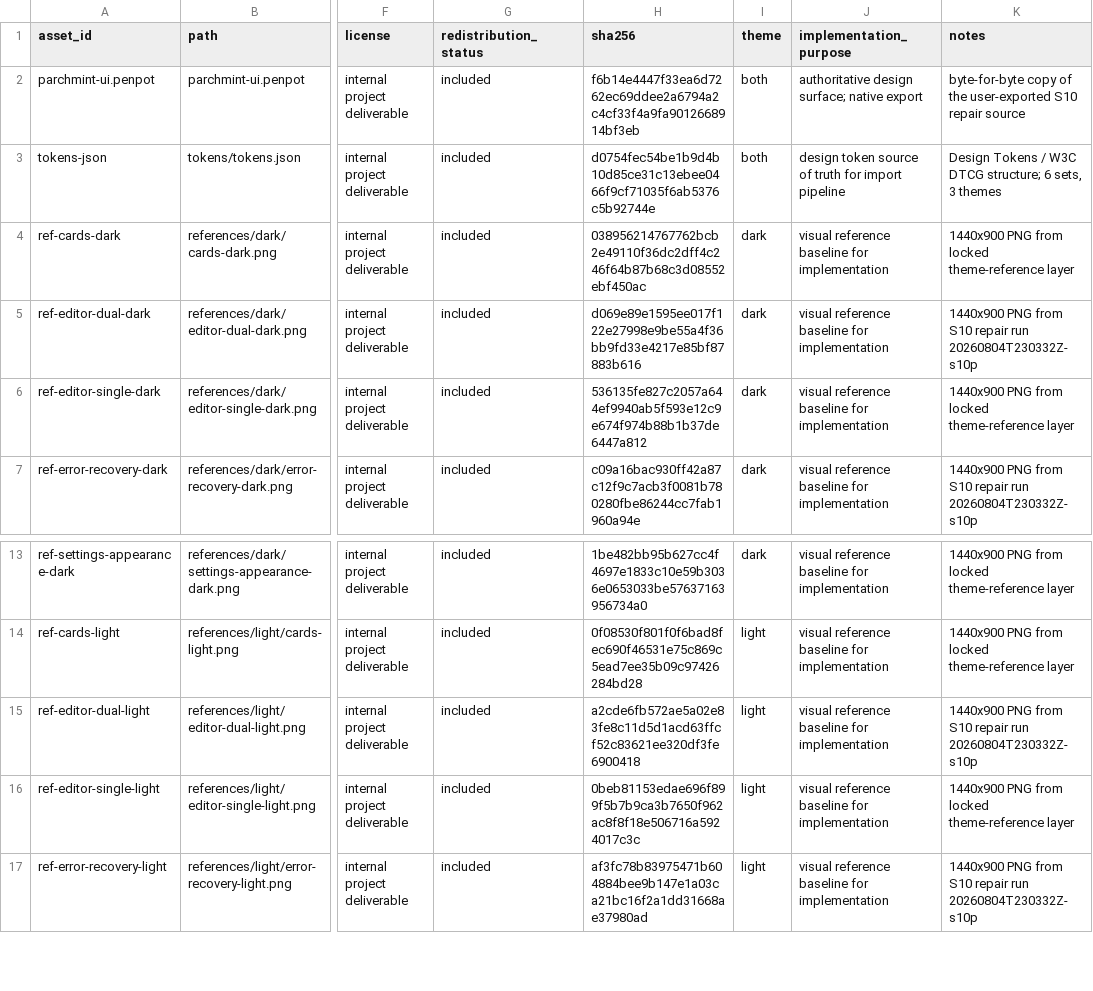
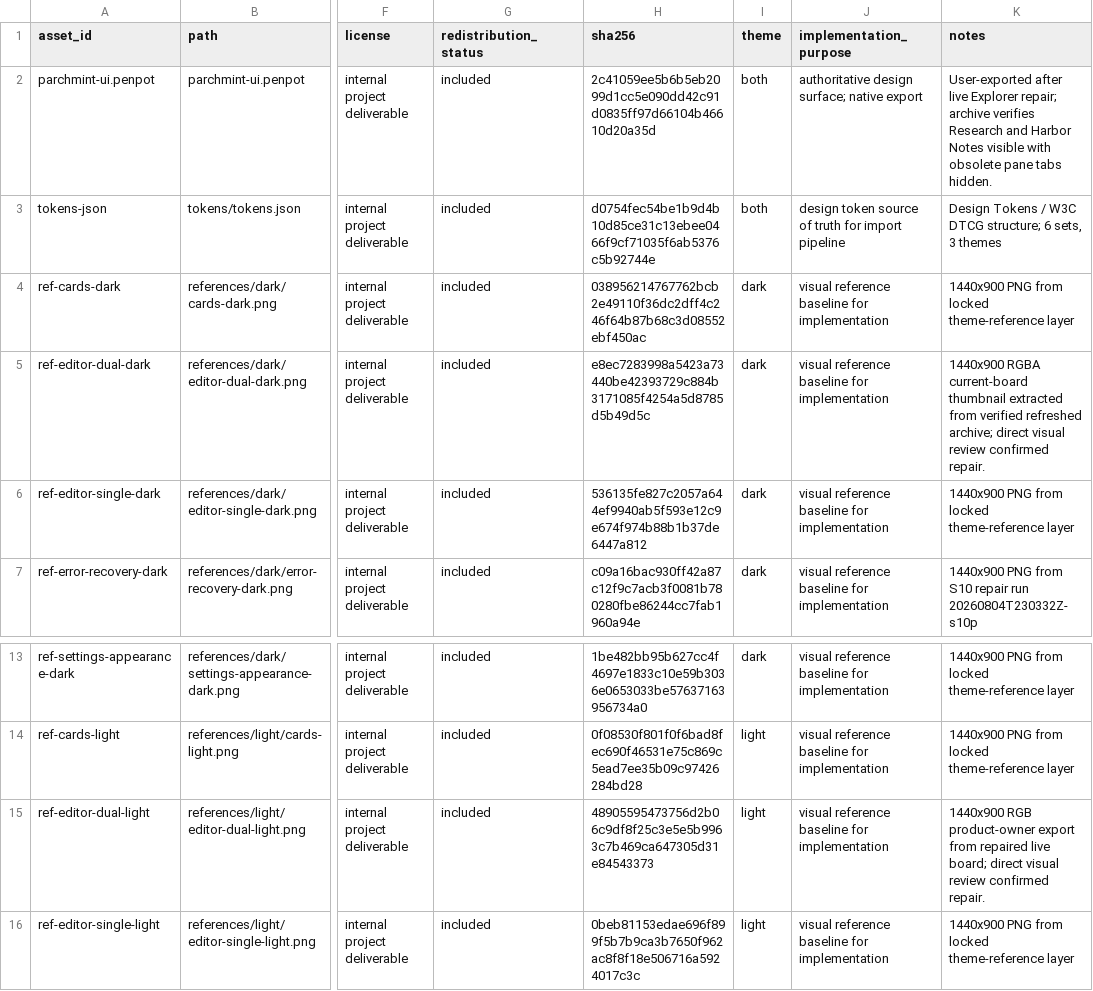
Before and after one commit to pmarathe25/ParchMint, a CSV file: delivery/design-handoff/1.0.1/specs/asset-inventory.csv, drawn as a sheet; only a part is shown, gaps mark what is left out; the shorter side is filled out with more unchanged rows; the diff names each change by its address in the sheet, - before the commit and + after, or states it on an @@ line.

```diff
--- a/delivery/design-handoff/1.0.1/specs/asset-inventory.csv
+++ b/delivery/design-handoff/1.0.1/specs/asset-inventory.csv
-H2 (sha256): f6b14e4447f33ea6d7262ec69ddee2a6794a2c4cf33f4a9fa9012668914bf3eb
+H2 (sha256): 2c41059ee5b6b5eb2099d1cc5e090dd42c91d0835ff97d66104b46610d20a35d
-K2 (notes): byte-for-byte copy of the user-exported S10 repair source
+K2 (notes): User-exported after live Explorer repair; archive verifies Research and Harbor Notes visible with obsolete pane tabs hidden.
-H5 (sha256): d069e89e1595ee017f122e27998e9be55a4f36bb9fd33e4217e85bf87883b616
+H5 (sha256): e8ec7283998a5423a73440be42393729c884b3171085f4254a5d8785d5b49d5c
-K5 (notes): 1440x900 PNG from S10 repair run 20260804T230332Z-s10p
+K5 (notes): 1440x900 RGBA current-board thumbnail extracted from verified refreshed archive; direct visual review confirmed repair.
-H15 (sha256): a2cde6fb572ae5a02e83fe8c11d5d1acd63ffcf52c83621ee320df3fe6900418
+H15 (sha256): 48905595473756d2b06c9df8f25c3e5e5b9963c7b469ca647305d31e84543373
-K15 (notes): 1440x900 PNG from S10 repair run 20260804T230332Z-s10p
+K15 (notes): 1440x900 RGB product-owner export from repaired live board; direct visual review confirmed repair.
```
Also changed, not shown: delivery/design-handoff/1.0.1/specs/component-matrix.csv, delivery/design-handoff/1.0.1/specs/screen-inventory.csv, 19 other files.
